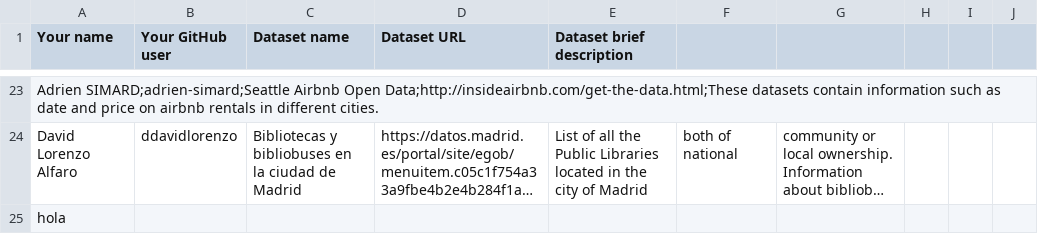
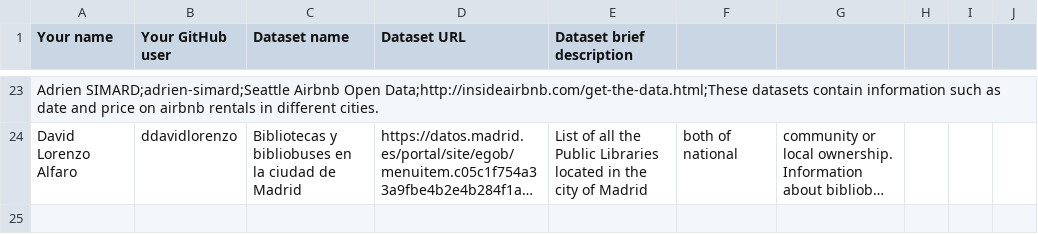
Before and after one commit to javiegal/Curso2021-2022-ODKG, a CSV file: Assignment1/DatasetDescriptions.csv, drawn as a sheet; only a part is shown, gaps mark what is left out; long unchanged cells end in …; the diff names each change by its address in the sheet, - before the commit and + after, or states it on an @@ line.

Commit message:
Revert "prova"
This reverts commit a46cc6325fd2bd2d09eec48acf892250045507e8.

```diff
--- a/Assignment1/DatasetDescriptions.csv
+++ b/Assignment1/DatasetDescriptions.csv
-row 25: hola
```
